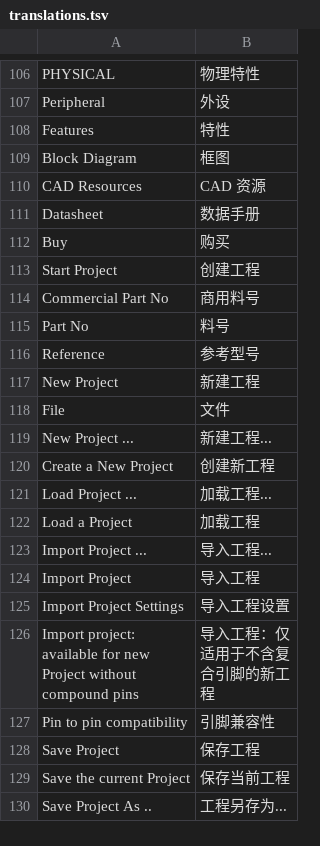
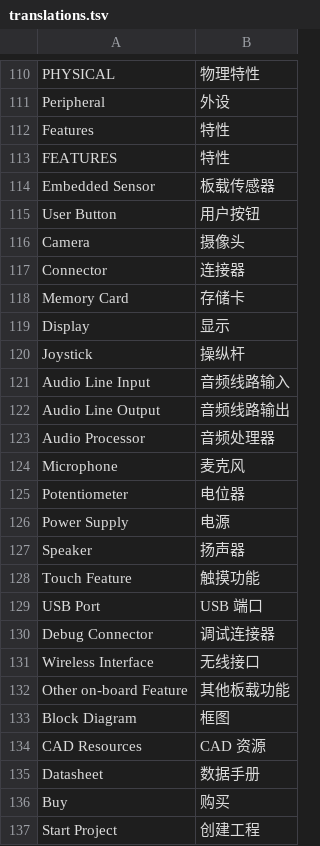
Before and after one commit to fraternity-z/STM32CubeMX-Chinese-Patcher, a TSV file: src/STM32CubeMX.ChinesePatcher/Resources/Payload/translations.tsv, drawn as a sheet; only a part is shown, gaps mark what is left out; the shorter side is filled out with more unchanged rows; the diff covers the shown part only.

```diff
--- a/src/STM32CubeMX.ChinesePatcher/Resources/Payload/translations.tsv
+++ b/src/STM32CubeMX.ChinesePatcher/Resources/Payload/translations.tsv
@@ -108,2 +112,22 @@ Peripheral	外设
 Features	特性
+FEATURES	特性
+Embedded Sensor	板载传感器
+User Button	用户按钮
+Camera	摄像头
+Connector	连接器
+Memory Card	存储卡
+Display	显示
+Joystick	操纵杆
+Audio Line Input	音频线路输入
+Audio Line Output	音频线路输出
+Audio Processor	音频处理器
+Microphone	麦克风
+Potentiometer	电位器
+Power Supply	电源
+Speaker	扬声器
+Touch Feature	触摸功能
+USB Port	USB 端口
+Debug Connector	调试连接器
+Wireless Interface	无线接口
+Other on-board Feature	其他板载功能
 Block Diagram	框图
```
Also changed, not shown: 4 added rows elsewhere in this file, 1 other file.
